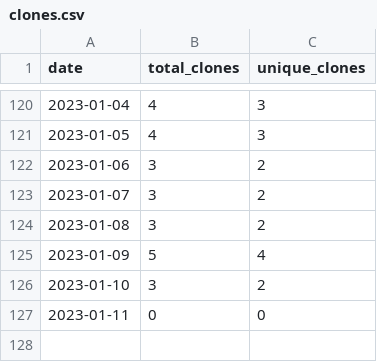
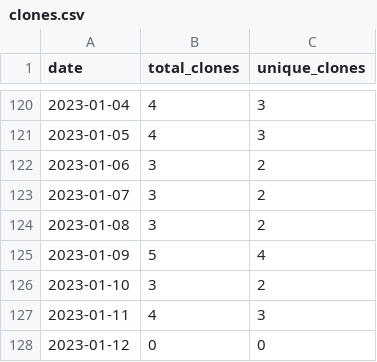
Before and after one commit to MatthewBentz/Comp3700, a CSV file: .traffic/clones.csv, drawn as a sheet; only a part is shown, gaps mark what is left out.

Commit message:
Updating repository traffic graph

```diff
--- a/.traffic/clones.csv
+++ b/.traffic/clones.csv
@@ -126,2 +126,3 @@ date,total_clones,unique_clones
 2023-01-10,3,2
-2023-01-11,0,0
+2023-01-11,4,3
+2023-01-12,0,0
```
Also changed, not shown: .traffic/views.csv, 3 other files.
